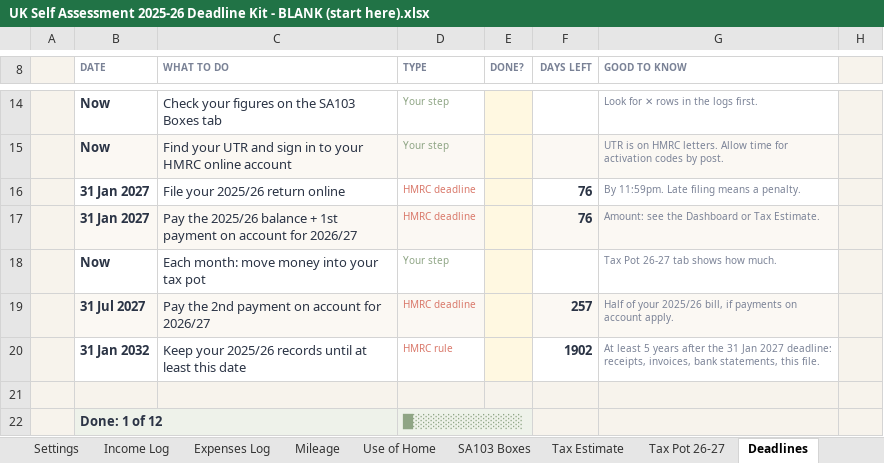
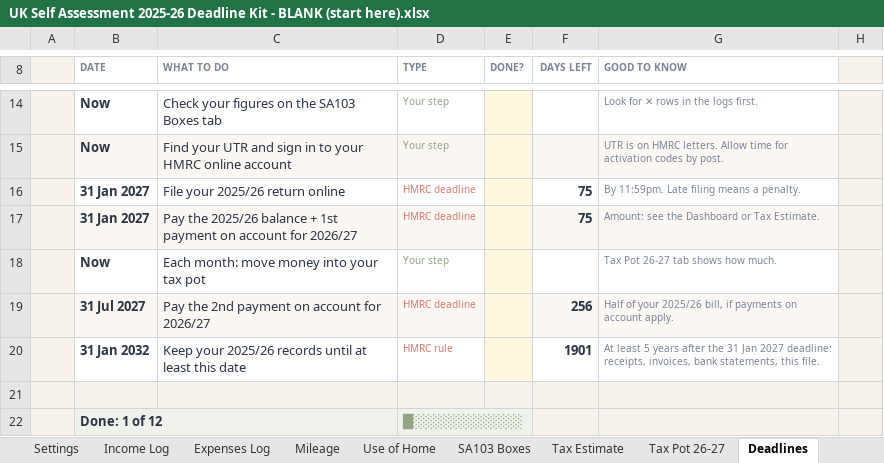
Before and after one commit to thewayofwealthofficial-max/wayofwealthstudio-website, an Excel workbook: etsy/2026-11-16-self-assessment-kit/out/UK Self Assessment 2025-26 Deadline Kit - BLANK (start here).xlsx, sheet Deadlines, drawn as a sheet; only a part is shown, gaps mark what is left out; values as stored, in another font and other column widths than the file's, no borders; conditional formats not drawn; the diff names each change by its address in the sheet, - before the commit and + after, or states it on an @@ line.

```diff
--- a/etsy/2026-11-16-self-assessment-kit/out/UK Self Assessment 2025-26 Deadline Kit - BLANK (start here).xlsx (sheet Deadlines)
+++ b/etsy/2026-11-16-self-assessment-kit/out/UK Self Assessment 2025-26 Deadline Kit - BLANK (start here).xlsx (sheet Deadlines)
-F16:F17 (DAYS LEFT): 76
+F16:F17 (DAYS LEFT): 75
-F19 (DAYS LEFT): 257
+F19 (DAYS LEFT): 256
-F20 (DAYS LEFT): 1902
+F20 (DAYS LEFT): 1901
```
Also changed, not shown: sheet Tax Pot 26-27, sheet Dashboard, etsy/2026-11-16-self-assessment-kit/out/UK Self Assessment 2025-26 Deadline Kit - EXAMPLE (filled in).xlsx, 8 other files.
